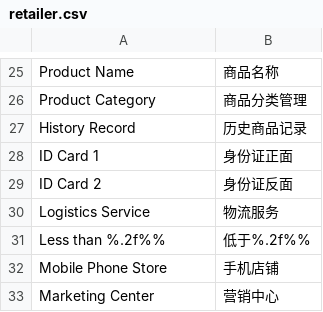
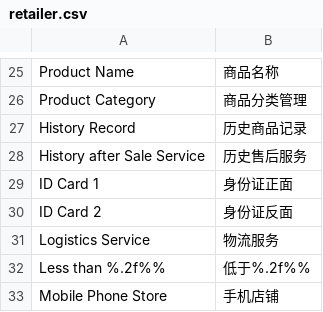
Before and after one commit to peachyang/py_website, a CSV file: app/i18n/zh-CN/retailer.csv, drawn as a sheet; only a part is shown, gaps mark what is left out; the shorter side is filled out with more unchanged rows.

```diff
--- a/app/i18n/zh-CN/retailer.csv
+++ b/app/i18n/zh-CN/retailer.csv
@@ -27,2 +27,3 @@
 "History Record", "历史商品记录"
+"History after Sale Service","历史售后服务"
 "ID Card 1","身份证正面"
```
Also changed, not shown: 3 other files.
